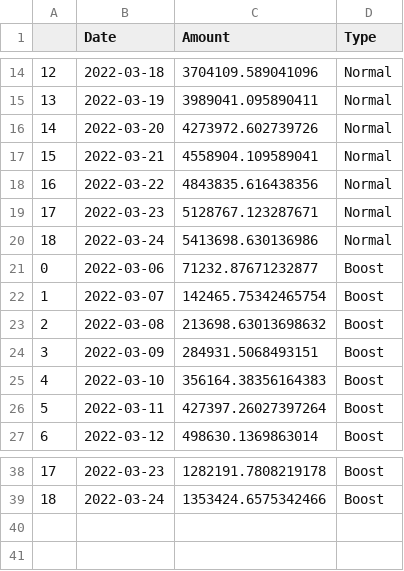
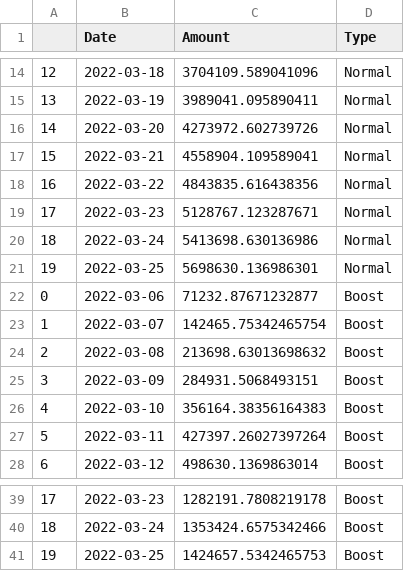
Before and after one commit to IncioMan/prism_analytics, a CSV file: data/processed/prism_emitted_so_far.csv, drawn as a sheet; only a part is shown, gaps mark what is left out.

```diff
--- a/data/processed/prism_emitted_so_far.csv
+++ b/data/processed/prism_emitted_so_far.csv
@@ -20,2 +20,3 @@
 18,2022-03-24,5413698.630136986,Normal
+19,2022-03-25,5698630.136986301,Normal
 0,2022-03-06,71232.87671232877,Boost
@@ -39 +40,2 @@
 18,2022-03-24,1353424.6575342466,Boost
+19,2022-03-25,1424657.5342465753,Boost
```
Also changed, not shown: data/processed/aprs.csv, data/processed/pdp_asset_unused.csv, 8 other files.
